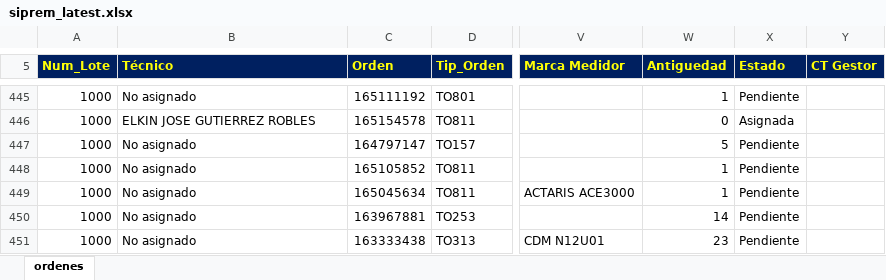
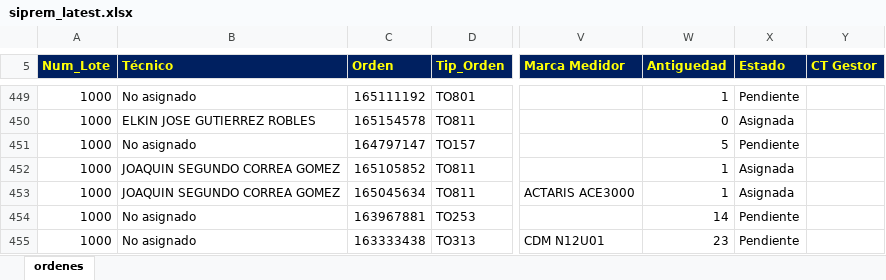
Before and after one commit to vikano27-debug/Dashboard_ING_VOA_Guajira, an Excel workbook: siprem_latest.xlsx, sheet ordenes, drawn as a sheet; only a part is shown, gaps mark what is left out; values as stored, in another font and other column widths than the file's, no borders; addresses are those after the commit; the diff covers the shown part only; the diff names each change by its address in the sheet, - before the commit and + after, or states it on an @@ line.

```diff
--- a/siprem_latest.xlsx (sheet ordenes)
+++ b/siprem_latest.xlsx (sheet ordenes)
-B452:B453 (Técnico): No asignado
+B452:B453 (Técnico): JOAQUIN SEGUNDO CORREA GOMEZ
-X452:X453 (Estado): Pendiente
+X452:X453 (Estado): Asignada
```
Also changed, not shown: 14 added rows, 13 removed rows and 12 edited cells elsewhere in this sheet.
